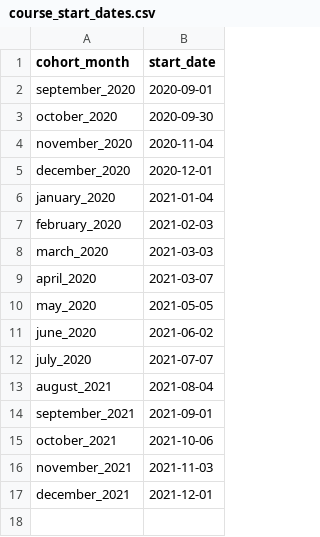
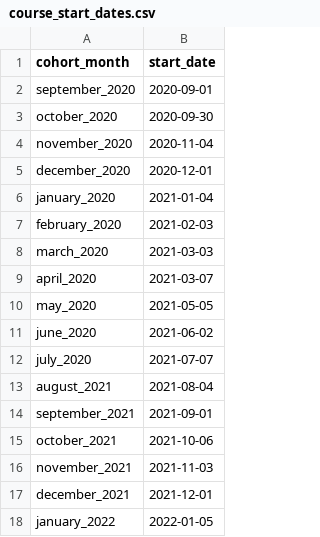
Before and after one commit to Matthiasaustin/training-cli, a CSV file: course_start_dates.csv, drawn as a sheet; the diff names each change by its address in the sheet, - before the commit and + after, or states it on an @@ line.

```diff
--- a/course_start_dates.csv
+++ b/course_start_dates.csv
+row 18: january_2022 | 2022-01-05
```
Also changed, not shown: course_check_log.csv, course_id_active.csv, 6 other files.
